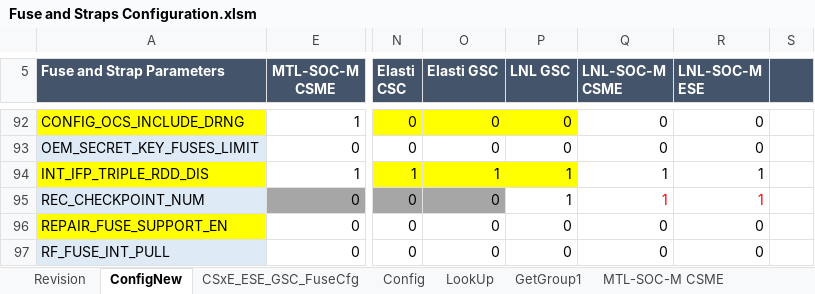
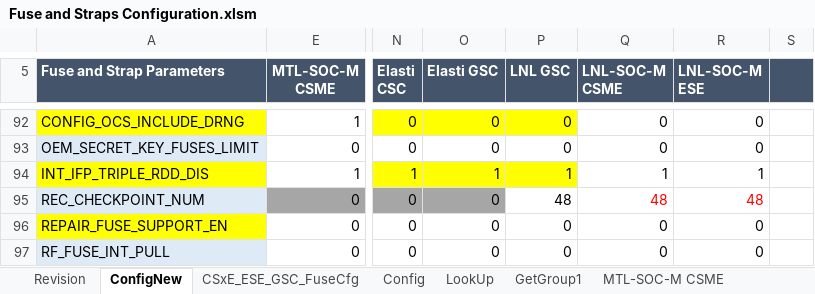
Before and after one commit to jasonx-tsao/exp_vtb, an Excel workbook: ArchSpecs/Working/Fuse and Straps Configuration.xlsm, sheet ConfigNew, drawn as a sheet; only a part is shown, gaps mark what is left out; values as stored, in another font and other column widths than the file's, no borders; conditional formats not drawn; the diff names each change by its address in the sheet, - before the commit and + after, or states it on an @@ line.

Commit message:
49 - This change includes LNL CSME/ESE Fuse configuration filed in the HDS: 14013040445/14013040447 (cont,.) - update REC_CHECKPOINT_NUM configuration values from 1 to 48.
[git-p4: depot-paths = "//depot/projects/coe/CSME/": change = 796269]

```diff
--- a/ArchSpecs/Working/Fuse and Straps Configuration.xlsm (sheet ConfigNew)
+++ b/ArchSpecs/Working/Fuse and Straps Configuration.xlsm (sheet ConfigNew)
-P95 (LNL GSC): 1
+P95 (LNL GSC): 48
-Q95 (LNL-SOC-M CSME): 1
+Q95 (LNL-SOC-M CSME): 48
-R95 (LNL-SOC-M ESE): 1
+R95 (LNL-SOC-M ESE): 48
```
Also changed, not shown: sheet Revision.
